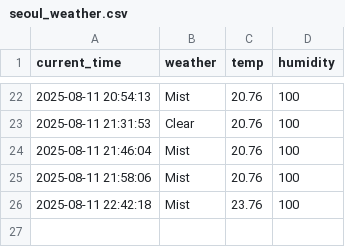
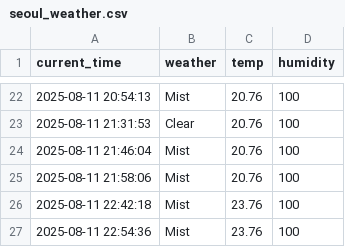
Before and after one commit to cheoljong522/weather, a CSV file: seoul_weather.csv, drawn as a sheet; only a part is shown, gaps mark what is left out.

```diff
--- a/seoul_weather.csv
+++ b/seoul_weather.csv
@@ -26 +26,2 @@ current_time,weather,temp,humidity
 2025-08-11 22:42:18,Mist,23.76,100
+2025-08-11 22:54:36,Mist,23.76,100
```
